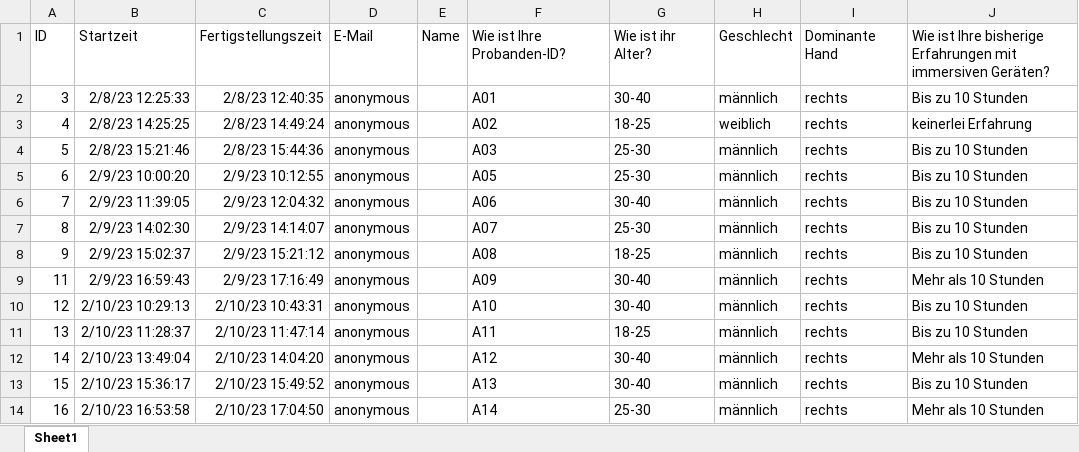
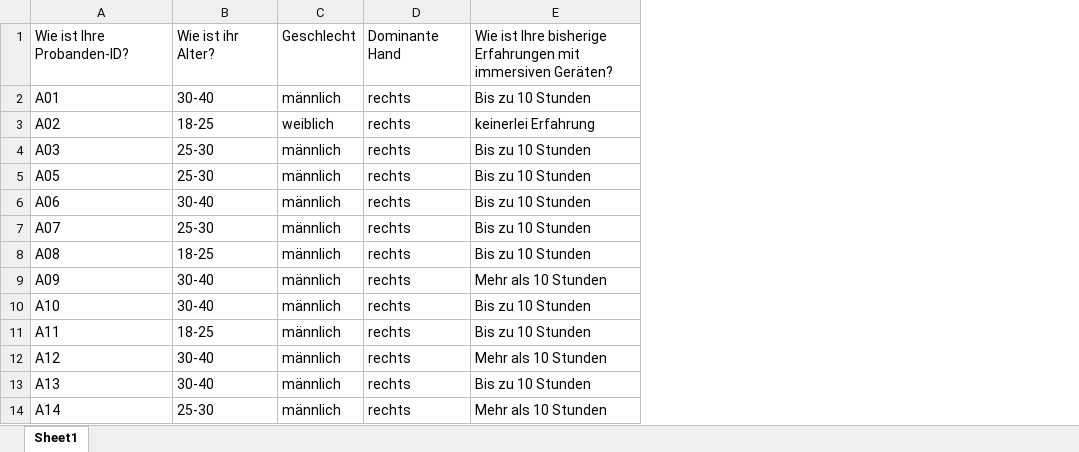
Before and after one commit to UGIW-Dortmund/logparser, an Excel workbook: ILM_WS202223/survey/Immersive-Level-Model Studie (Masterarbeit B. Kurz)(1-28).xlsx, sheet Sheet1, drawn as a sheet; only a part is shown; values as stored, in another font and other column widths than the file's, no borders; table styles not drawn; the diff names each change by its address in the sheet, - before the commit and + after, or states it on an @@ line.

```diff
--- a/ILM_WS202223/survey/Immersive-Level-Model Studie (Masterarbeit B. Kurz)(1-28).xlsx (sheet Sheet1)
+++ b/ILM_WS202223/survey/Immersive-Level-Model Studie (Masterarbeit B. Kurz)(1-28).xlsx (sheet Sheet1)
-column A, rows 1-14: ID | 3 | 4 | 5 | 6 | 7 | 8 | 9 | 11 | 12 | 13 | 14 | 15 | 16
-column B, rows 1-14: Startzeit | 2/8/23 12:25:33 | 2/8/23 14:25:25 | 2/8/23 15:21:46 | 2/9/23 10:00:20 | 2/9/23 11:39:05 | 2/9/23 14:02:30 | 2/9/23 15:02:37 | 2/9/23 16:59:43 | 2/10/23 10:29:13 | 2/10/23 11:28:37 | 2/10/23 13:49:04 | 2/10/23 15:36:17 | 2/10/23 16:53:58
-column C, rows 1-14: Fertigstellungszeit | 2/8/23 12:40:35 | 2/8/23 14:49:24 | 2/8/23 15:44:36 | 2/9/23 10:12:55 | 2/9/23 12:04:32 | 2/9/23 14:14:07 | 2/9/23 15:21:12 | 2/9/23 17:16:49 | 2/10/23 10:43:31 | 2/10/23 11:47:14 | 2/10/23 14:04:20 | 2/10/23 15:49:52 | 2/10/23 17:04:50
-column D, rows 1-14: E-Mail | anonymous | anonymous | anonymous | anonymous | anonymous | anonymous | anonymous | anonymous | anonymous | anonymous | anonymous | anonymous | anonymous
-column E, row 1: Name
```
Also changed, not shown: 11 other files.
